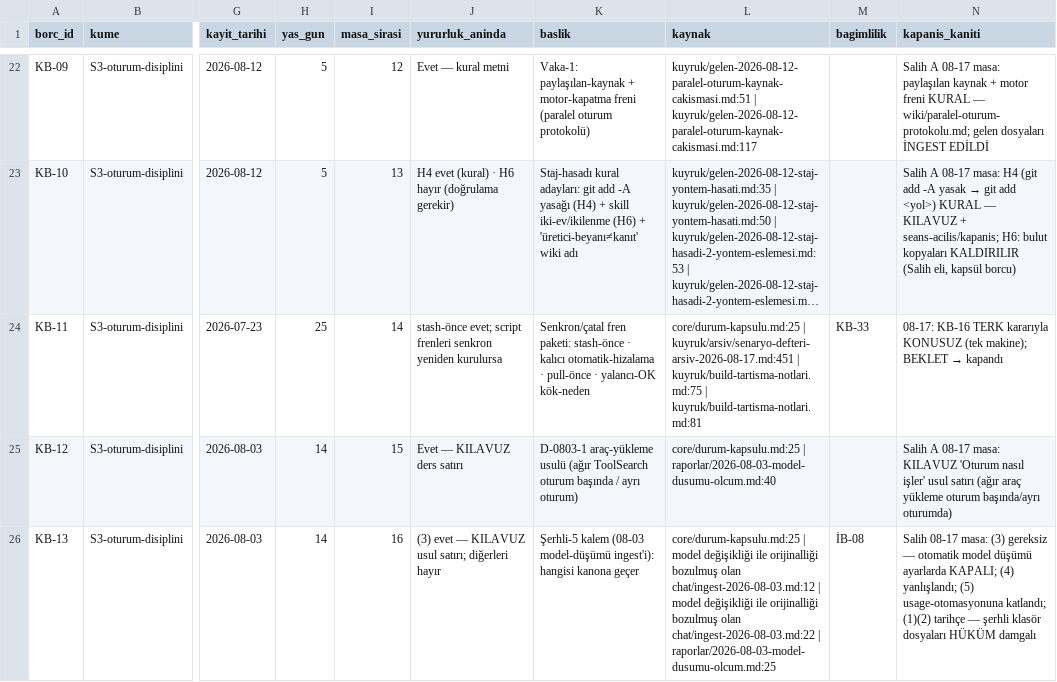
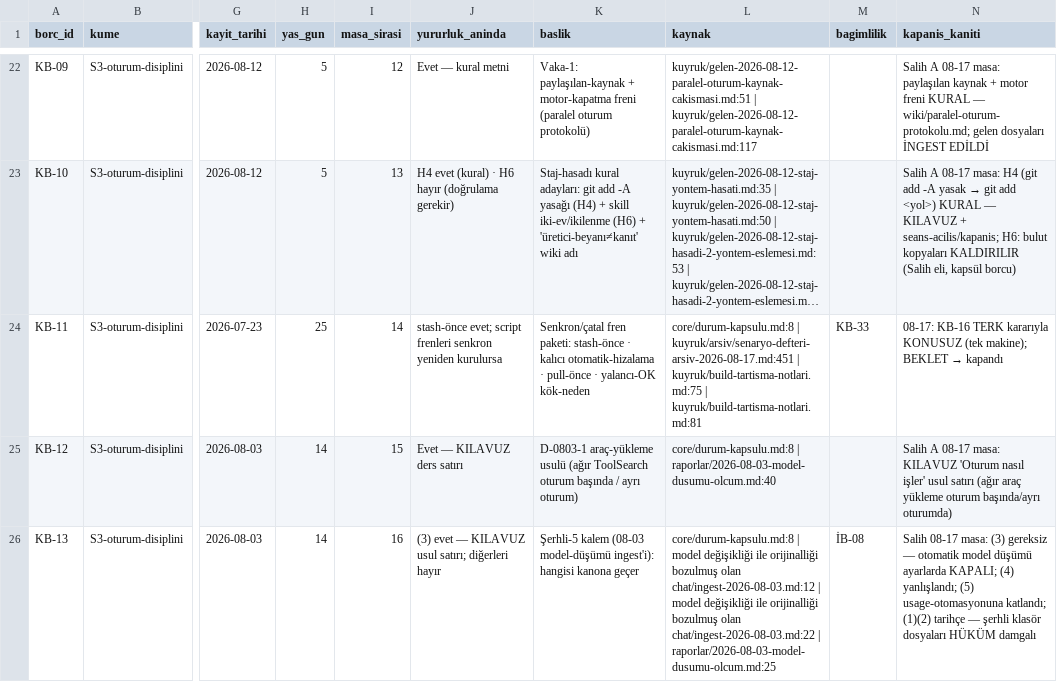
Before and after one commit to salihsahinin/sistem, a CSV file: veri/gorunum/v_karar_borcu.csv, drawn as a sheet; only a part is shown, gaps mark what is left out; long unchanged cells end in …; the diff covers the shown part only; the diff names each change by its address in the sheet, - before the commit and + after, or states it on an @@ line.

```diff
--- a/veri/gorunum/v_karar_borcu.csv
+++ b/veri/gorunum/v_karar_borcu.csv
-L24 (kaynak): core/durum-kapsulu.md:25 | kuyruk/arsiv/senaryo-defteri-arsiv-2026-08-17.md:451…
+L24 (kaynak): core/durum-kapsulu.md:8 | kuyruk/arsiv/senaryo-defteri-arsiv-2026-08-17.md:451…
-L25 (kaynak): core/durum-kapsulu.md:25 | raporlar/2026-08-03-model-dusumu-olcum.md:40
+L25 (kaynak): core/durum-kapsulu.md:8 | raporlar/2026-08-03-model-dusumu-olcum.md:40
-L26 (kaynak): core/durum-kapsulu.md:25 | model…
+L26 (kaynak): core/durum-kapsulu.md:8 | model…
```
Also changed, not shown: 18 edited cells elsewhere in this file, veri/gorunum/v_hareket_gunluk.csv, veri/gorunum/v_son_hareketler.csv, 5 other files.
